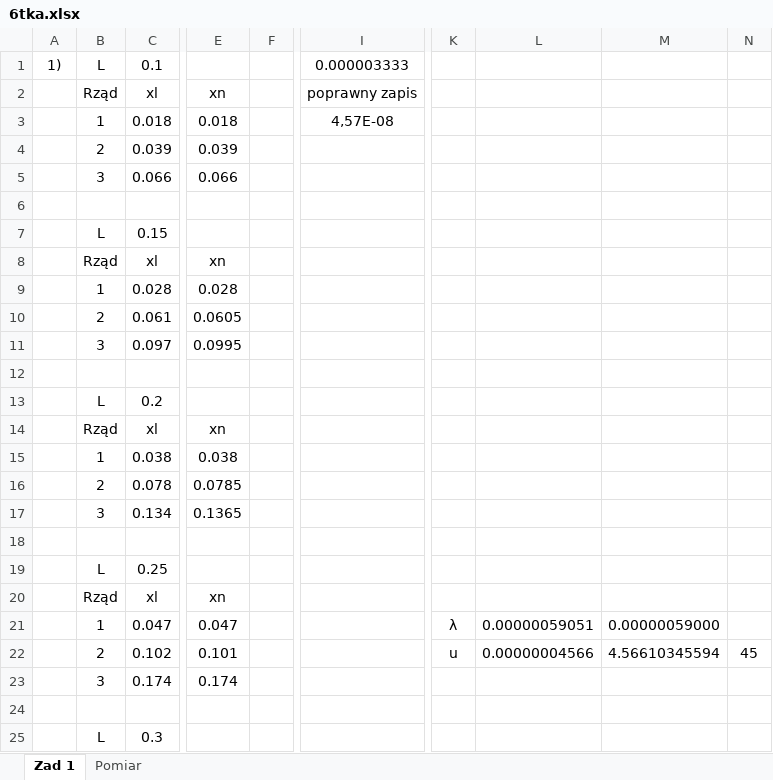
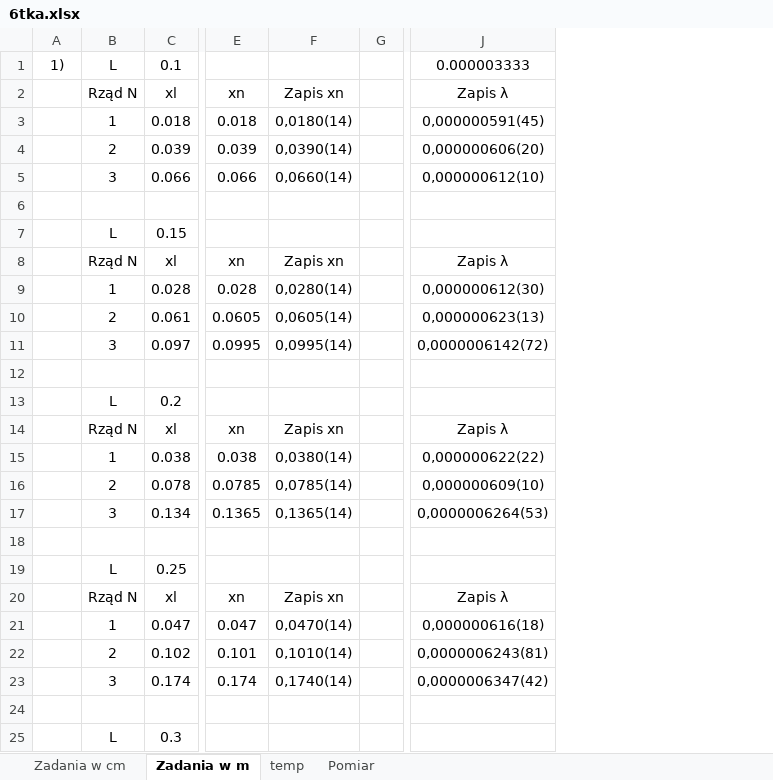
Before and after one commit to matex72/Fizyka-laby, an Excel workbook: 6/6tka.xlsx, sheet Zadania w m, drawn as a sheet; only a part is shown, gaps mark what is left out; values as stored, in another font and other column widths than the file's, no borders; charts and pictures not drawn; removed rows and columns are numbered as before the commit, all else as after; the diff covers the shown part only; the diff names each change by its address in the sheet, - before the commit and + after, or states it on an @@ line.

```diff
--- a/6/6tka.xlsx (sheet Zadania w m)
+++ b/6/6tka.xlsx (sheet Zadania w m)
-sheet tab: Zad 1
+sheet tab: Zadania w m
+sheet tab: Zadania w cm
+sheet tab: temp
-column A, row 1: 1)
+column B, rows 1-25: L | Rząd N | 1 | 2 | 3 |  | L | Rząd N | 1 | 2 | 3 |  | L | Rząd N | 1 | 2 | 3 |  | L | Rząd N | 1 | 2 | 3 |  | L
-column F, empty
+column F, rows 2-23: Zapis xn | 0,0180(14) | 0,0390(14) | 0,0660(14) |  |  | Zapis xn | 0,0280(14) | 0,0605(14) | 0,0995(14) |  |  | Zapis xn | 0,0380(14) | 0,0785(14) | 0,1365(14) |  |  | Zapis xn | 0,0470(14) | 0,1010(14) | 0,1740(14)
+column G, empty
-column I, rows 1-3: 0.000003333 | poprawny zapis | 4,57E-08
+column J, rows 1-23: 0.000003333 | Zapis λ | 0,000000591(45) | 0,000000606(20) | 0,000000612(10) |  |  | Zapis λ | 0,000000612(30) | 0,000000623(13) | 0,0000006142(72) |  |  | Zapis λ | 0,000000622(22) | 0,000000609(10) | 0,0000006264(53) |  |  | Zapis λ | 0,000000616(18) | 0,0000006243(81) | 0,0000006347(42)
-column K, rows 21-22: λ | u
-column L, rows 21-22: 0.00000059051 | 0.00000004566
-column M, rows 21-22: 0.00000059000 | 4.56610345594
-column N, row 22: 45
-A1: L
+A1: 1)
-A2: Rząd
+A2: (empty)
-A3: 1
+A3: (empty)
-A4: 2
+A4: (empty)
-A5: 3
+A5: (empty)
-A7: L
+A7: (empty)
-A8: Rząd
+A8: (empty)
-A9: 1
+A9: (empty)
-A10: 2
+A10: (empty)
-A11: 3
+A11: (empty)
-A13: L
+A13: (empty)
-A14: Rząd
+A14: (empty)
-A15: 1
+A15: (empty)
-A16: 2
+A16: (empty)
-A17: 3
+A17: (empty)
-A19: L
+A19: (empty)
-A20: Rząd
+A20: (empty)
-A21: 1
+A21: (empty)
-A22: 2
+A22: (empty)
-A23: 3
+A23: (empty)
-A25: L
+A25: (empty)
```
Also changed, not shown: 21 added rows, 3 removed rows and 6 edited cells elsewhere in this sheet, formulas that keep their value, charts or pictures, 5 other files.
